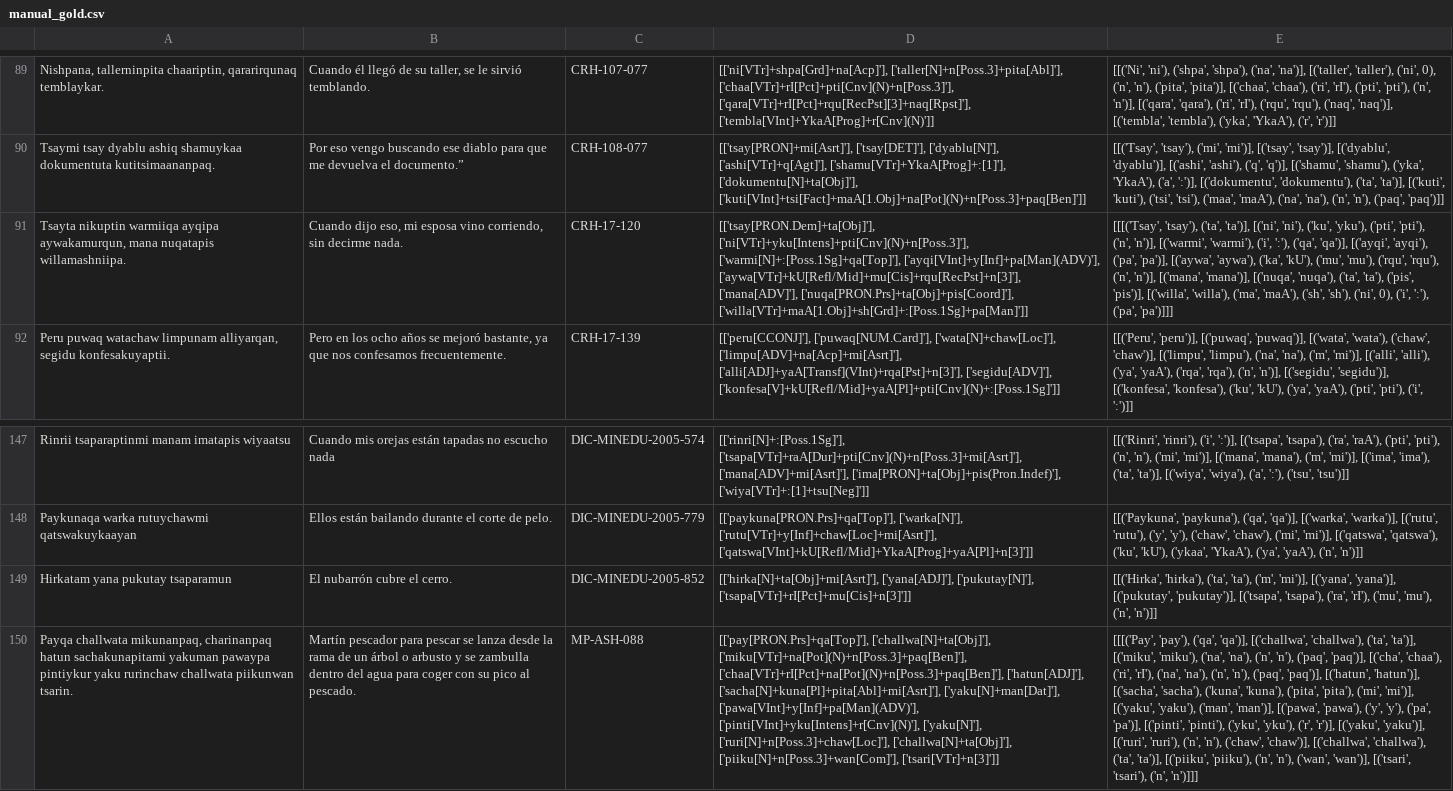
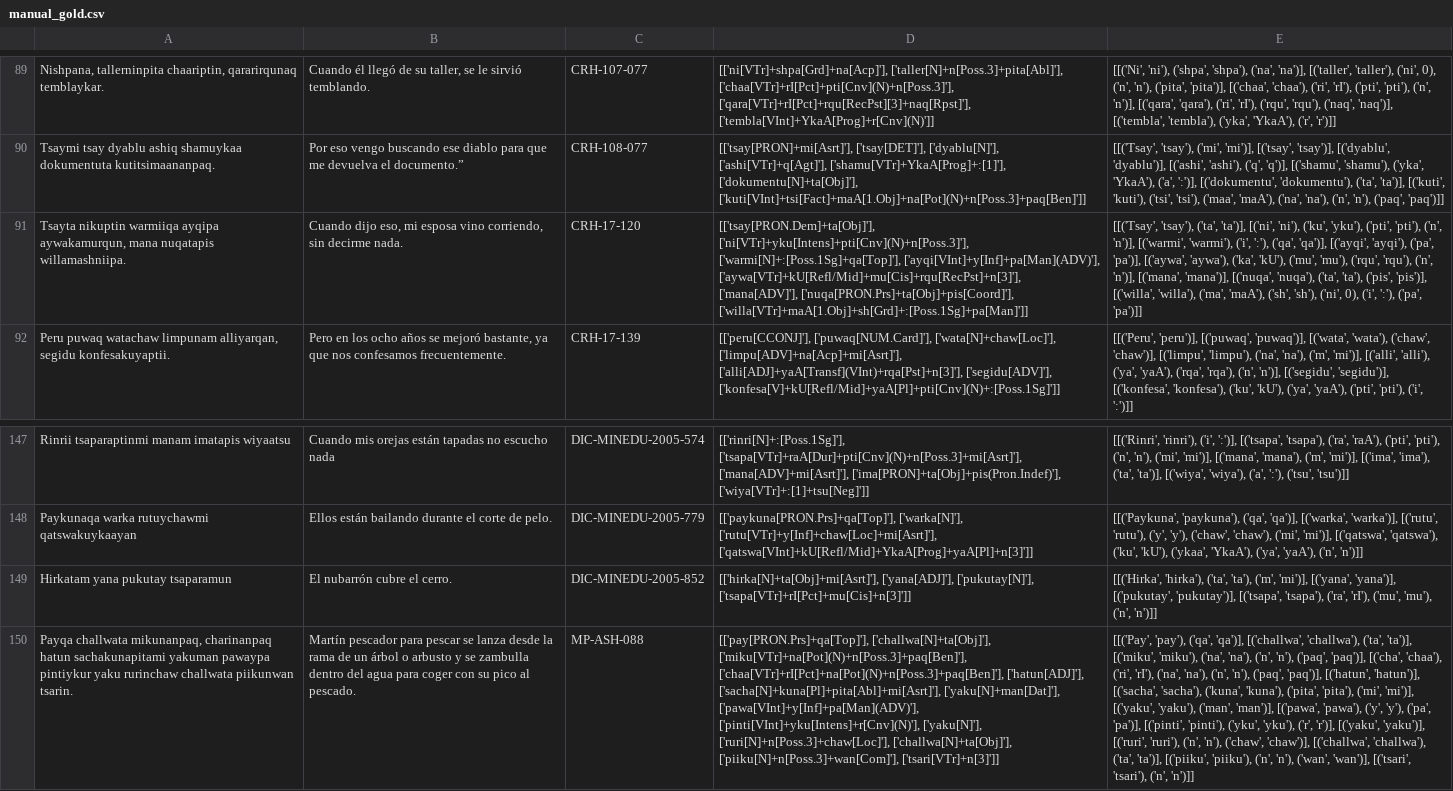
Before and after one commit to rumiwarmi/qishwar, a CSV file: manual_gold.csv, drawn as a sheet; only a part is shown, gaps mark what is left out; the diff names each change by its address in the sheet, - before the commit and + after, or states it on an @@ line.

```diff
--- a/manual_gold.csv
+++ b/manual_gold.csv
-E91: [[[('Tsay', 'tsay'), ('ta', 'ta')], [('ni', 'ni'), ('ku', 'yku'), ('pti', 'pti'), ('n', 'n')], [('warmi', 'warmi'), ('i', 'ː'), ('qa', 'qa')], [('ayqi', 'ayqi'), ('pa', 'pa')], [('aywa', 'aywa'), ('ka', 'kU'), ('mu', 'mu'), ('rqu', 'rqu'), ('n', 'n')], [('mana', 'mana')], [('nuqa', 'nuqa'), ('ta', 'ta'), ('pis', 'pis')], [('willa', 'willa'), ('ma', 'maA'), ('sh', 'sh'), ('ni', 0), ('i', 'ː'), ('pa', 'pa')]]]
+E91: [[('Tsay', 'tsay'), ('ta', 'ta')], [('ni', 'ni'), ('ku', 'yku'), ('pti', 'pti'), ('n', 'n')], [('warmi', 'warmi'), ('i', 'ː'), ('qa', 'qa')], [('ayqi', 'ayqi'), ('pa', 'pa')], [('aywa', 'aywa'), ('ka', 'kU'), ('mu', 'mu'), ('rqu', 'rqu'), ('n', 'n')], [('mana', 'mana')], [('nuqa', 'nuqa'), ('ta', 'ta'), ('pis', 'pis')], [('willa', 'willa'), ('ma', 'maA'), ('sh', 'sh'), ('ni', 0), ('i', 'ː'), ('pa', 'pa')]]
-E150: [[[('Pay', 'pay'), ('qa', 'qa')], [('challwa', 'challwa'), ('ta', 'ta')], [('miku', 'miku'), ('na', 'na'), ('n', 'n'), ('paq', 'paq')], [('cha', 'chaa'), ('ri', 'rI'), ('na', 'na'), ('n', 'n'), ('paq', 'paq')], [('hatun', 'hatun')], [('sacha', 'sacha'), ('kuna', 'kuna'), ('pita', 'pita'), ('mi', 'mi')], [('yaku', 'yaku'), ('man', 'man')], [('pawa', 'pawa'), ('y', 'y'), ('pa', 'pa')], [('pinti', 'pinti'), ('yku', 'yku'), ('r', 'r')], [('yaku', 'yaku')], [('ruri', 'ruri'), ('n', 'n'), ('chaw', 'chaw')], [('challwa', 'challwa'), ('ta', 'ta')], [('piiku', 'piiku'), ('n', 'n'), ('wan', 'wan')], [('tsari', 'tsari'), ('n', 'n')]]]
+E150: [[('Pay', 'pay'), ('qa', 'qa')], [('challwa', 'challwa'), ('ta', 'ta')], [('miku', 'miku'), ('na', 'na'), ('n', 'n'), ('paq', 'paq')], [('cha', 'chaa'), ('ri', 'rI'), ('na', 'na'), ('n', 'n'), ('paq', 'paq')], [('hatun', 'hatun')], [('sacha', 'sacha'), ('kuna', 'kuna'), ('pita', 'pita'), ('mi', 'mi')], [('yaku', 'yaku'), ('man', 'man')], [('pawa', 'pawa'), ('y', 'y'), ('pa', 'pa')], [('pinti', 'pinti'), ('yku', 'yku'), ('r', 'r')], [('yaku', 'yaku')], [('ruri', 'ruri'), ('n', 'n'), ('chaw', 'chaw')], [('challwa', 'challwa'), ('ta', 'ta')], [('piiku', 'piiku'), ('n', 'n'), ('wan', 'wan')], [('tsari', 'tsari'), ('n', 'n')]]
```
Also changed, not shown: 3 other files.
